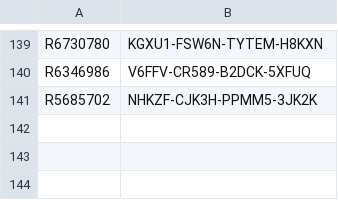
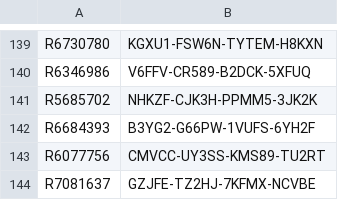
Before and after one commit to balsmr/Test, a CSV file: List.csv, drawn as a sheet; only a part is shown, gaps mark what is left out.

Commit message:
Update List.csv

```diff
--- a/List.csv
+++ b/List.csv
@@ -141 +141,4 @@ R6346986;V6FFV-CR589-B2DCK-5XFUQ
 R5685702;NHKZF-CJK3H-PPMM5-3JK2K
+R6684393;B3YG2-G66PW-1VUFS-6YH2F
+R6077756;CMVCC-UY3SS-KMS89-TU2RT
+R7081637;GZJFE-TZ2HJ-7KFMX-NCVBE
```
